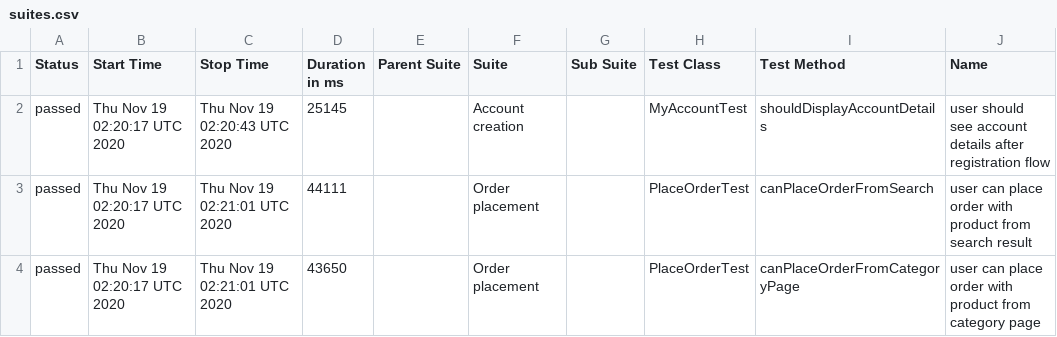
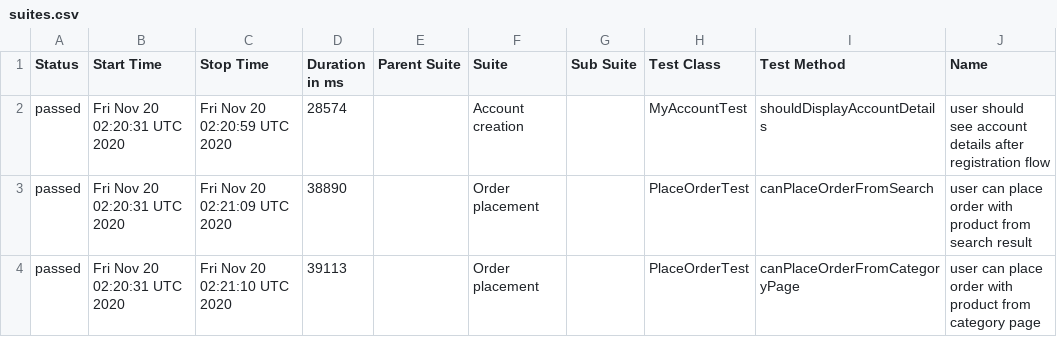
Before and after one commit to isandratskiy/automationpractice-github-actions-demo, a CSV file: data/suites.csv, drawn as a sheet; only a part is shown; the diff names each change by its address in the sheet, - before the commit and + after, or states it on an @@ line.

```diff
--- a/data/suites.csv
+++ b/data/suites.csv
-B2:B4 (Start Time): Thu Nov 19 02:20:17 UTC 2020
+B2:B4 (Start Time): Fri Nov 20 02:20:31 UTC 2020
-C2 (Stop Time): Thu Nov 19 02:20:43 UTC 2020
+C2 (Stop Time): Fri Nov 20 02:20:59 UTC 2020
-D2 (Duration in ms): 25145
+D2 (Duration in ms): 28574
-C3 (Stop Time): Thu Nov 19 02:21:01 UTC 2020
+C3 (Stop Time): Fri Nov 20 02:21:09 UTC 2020
-D3 (Duration in ms): 44111
+D3 (Duration in ms): 38890
-C4 (Stop Time): Thu Nov 19 02:21:01 UTC 2020
+C4 (Stop Time): Fri Nov 20 02:21:10 UTC 2020
-D4 (Duration in ms): 43650
+D4 (Duration in ms): 39113
```
Also changed, not shown: 16 other files.
